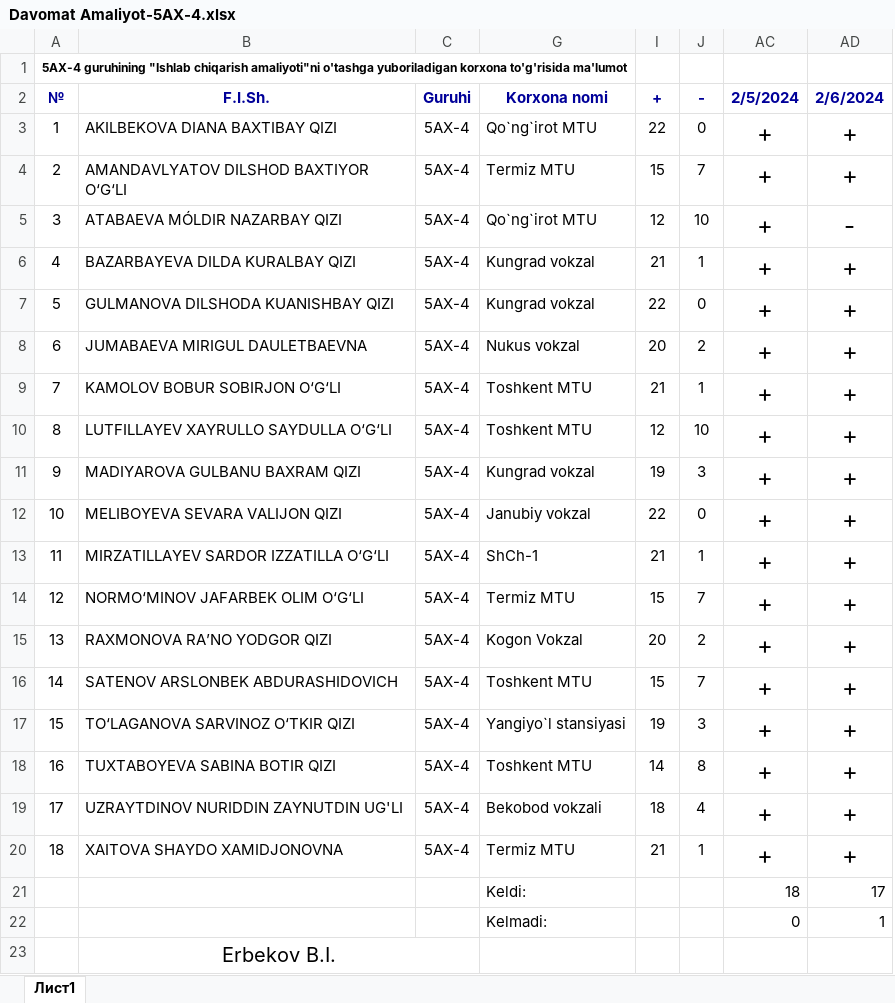
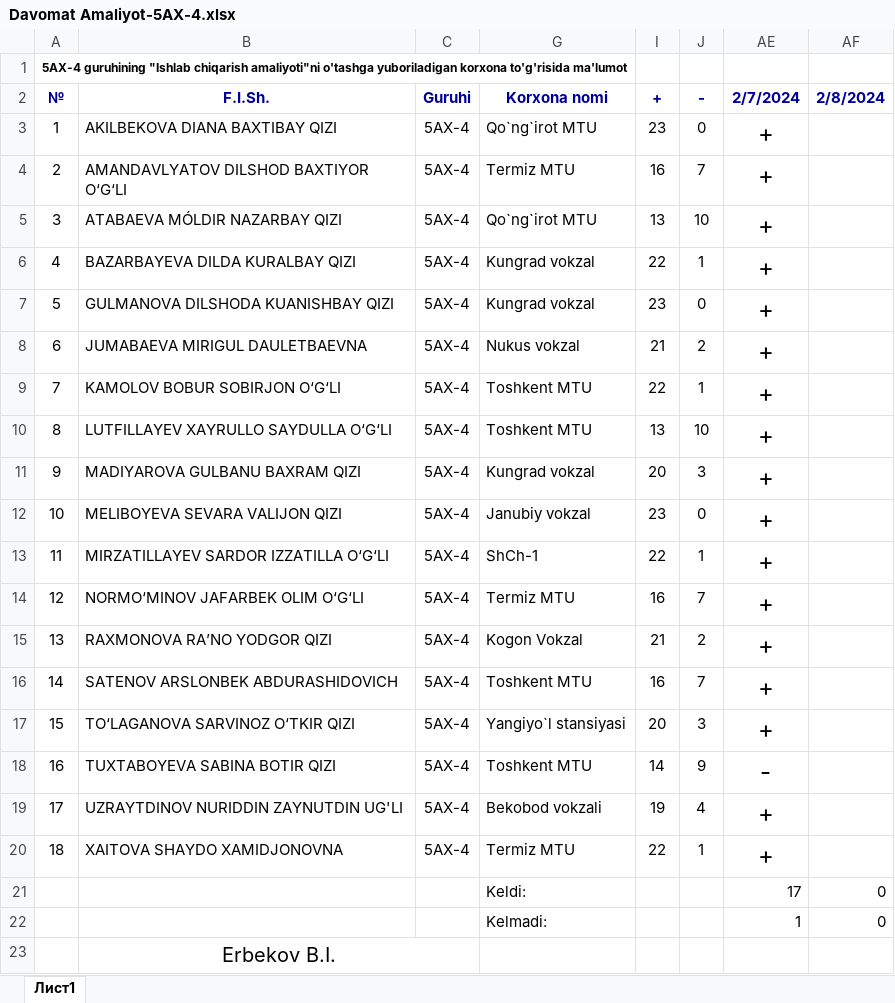
Before and after one commit to ErbekovBobur/davomat_5_AX-4, an Excel workbook: Davomat Amaliyot-5AX-4.xlsx, sheet Лист1, drawn as a sheet; values as stored, in another font and other column widths than the file's, no borders; conditional formats not drawn; removed rows and columns are numbered as before the commit, all else as after; the diff names each change by its address in the sheet, - before the commit and + after, or states it on an @@ line.

Commit message:
08-02-2024

```diff
--- a/Davomat Amaliyot-5AX-4.xlsx (sheet Лист1)
+++ b/Davomat Amaliyot-5AX-4.xlsx (sheet Лист1)
@@ column AC (2/5/2024) hidden, rows 3-22: + | + | + | + | + | + | + | + | + | + | + | + | + | + | + | + | + | + | 18 | 0 @@
+column AF (2/8/2024), rows 21-22: 0 | 0
-AE2: 2/6/2024
+AE2: 2/7/2024
-I3 (+): 22
+I3 (+): 23
-I4 (+): 15
+I4 (+): 16
-I5 (+): 12
+I5 (+): 13
-AE5 (2/7/2024): -
+AE5 (2/7/2024): +
-I6 (+): 21
+I6 (+): 22
-I7 (+): 22
+I7 (+): 23
-I8 (+): 20
+I8 (+): 21
-I9 (+): 21
+I9 (+): 22
-I10 (+): 12
+I10 (+): 13
-I11 (+): 19
+I11 (+): 20
-I12 (+): 22
+I12 (+): 23
-I13 (+): 21
+I13 (+): 22
-I14 (+): 15
+I14 (+): 16
-I15 (+): 20
+I15 (+): 21
-I16 (+): 15
+I16 (+): 16
-I17 (+): 19
+I17 (+): 20
-J18 (-): 8
+J18 (-): 9
-AE18 (2/7/2024): +
+AE18 (2/7/2024): -
-I19 (+): 18
+I19 (+): 19
-I20 (+): 21
+I20 (+): 22
```
Also changed, not shown: formulas that keep their value.
